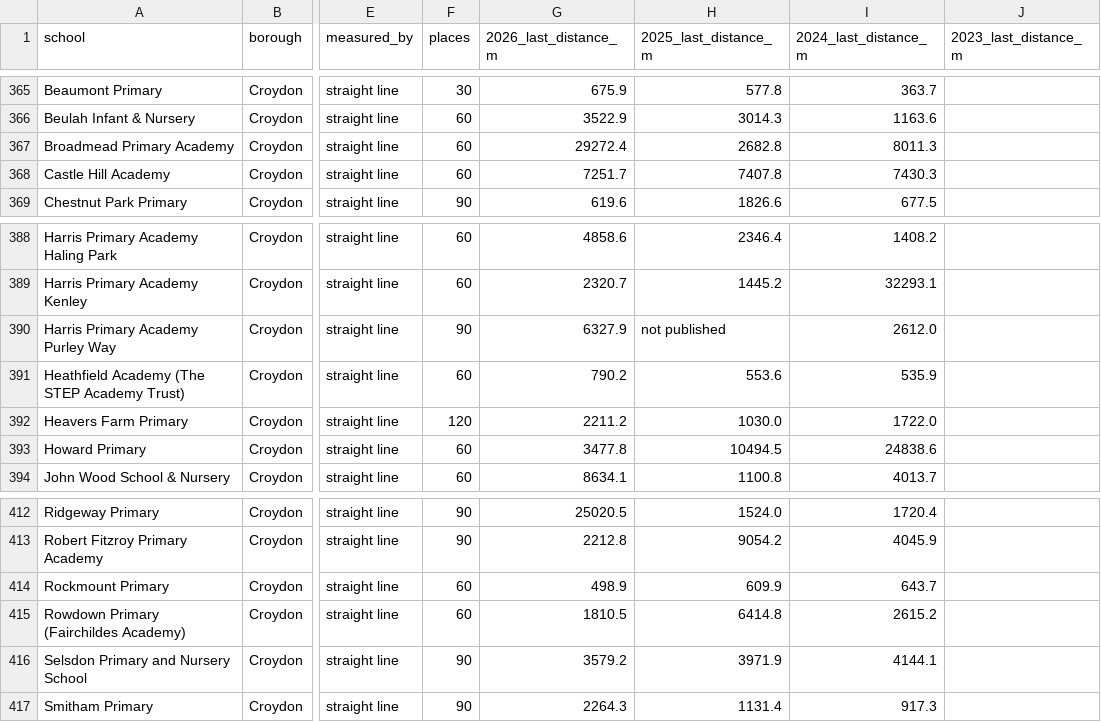
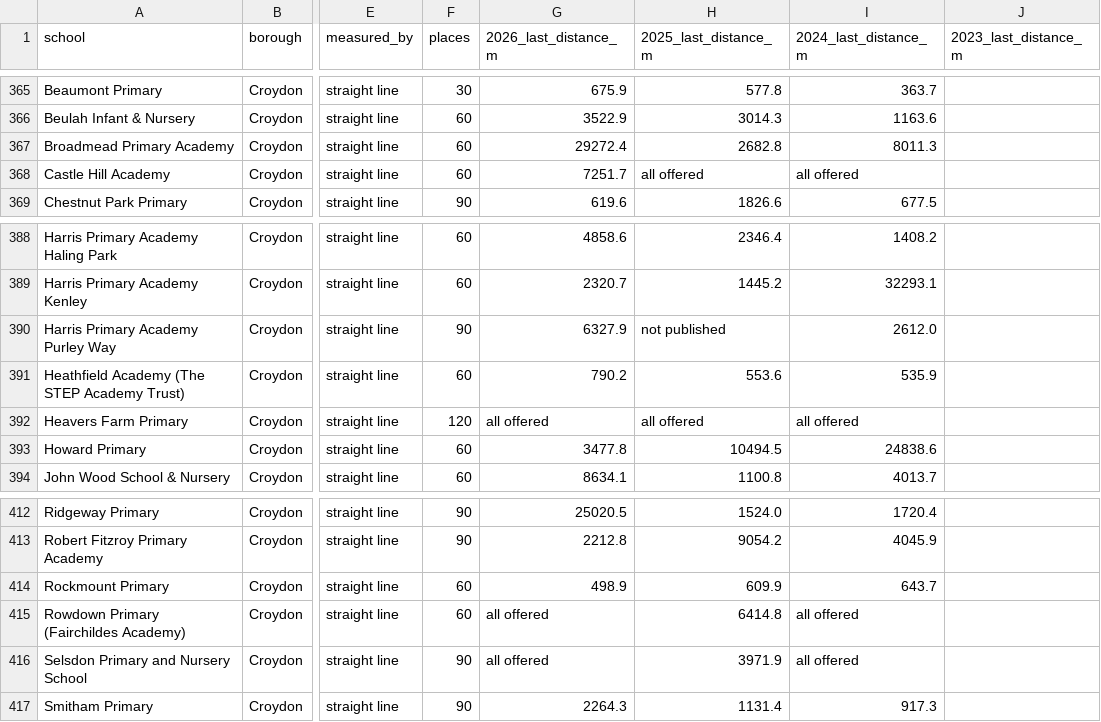
Before and after one commit to peterstuart3-arch/sw-primary-distances, a CSV file: schools.csv, drawn as a sheet; only a part is shown, gaps mark what is left out; the diff names each change by its address in the sheet, - before the commit and + after, or states it on an @@ line.

```diff
--- a/schools.csv
+++ b/schools.csv
-H368 (2025_last_distance_m): 7407.8
+H368 (2025_last_distance_m): all offered
-I368 (2024_last_distance_m): 7430.3
+I368 (2024_last_distance_m): all offered
-G392 (2026_last_distance_m): 2211.2
+G392 (2026_last_distance_m): all offered
-H392 (2025_last_distance_m): 1030.0
+H392 (2025_last_distance_m): all offered
-I392 (2024_last_distance_m): 1722.0
+I392 (2024_last_distance_m): all offered
-G415 (2026_last_distance_m): 1810.5
+G415 (2026_last_distance_m): all offered
-I415 (2024_last_distance_m): 2615.2
+I415 (2024_last_distance_m): all offered
-G416 (2026_last_distance_m): 3579.2
+G416 (2026_last_distance_m): all offered
-I416 (2024_last_distance_m): 4144.1
+I416 (2024_last_distance_m): all offered
```
Also changed, not shown: 6 other files.
